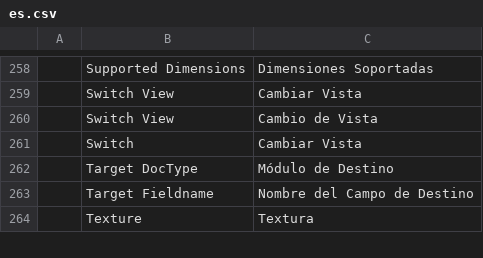
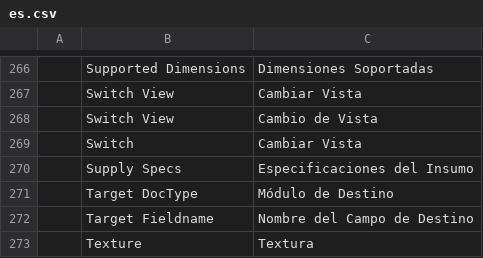
Before and after one commit to YefriTavarez/peark, a CSV file: peark/translations/es.csv, drawn as a sheet; only a part is shown, gaps mark what is left out; the diff covers the shown part only; the diff names each change by its address in the sheet, - before the commit and + after, or states it on an @@ line.

```diff
--- a/peark/translations/es.csv
+++ b/peark/translations/es.csv
+row 270:  | Supply Specs | Especificaciones del Insumo
```
Also changed, not shown: 8 added rows elsewhere in this file.
